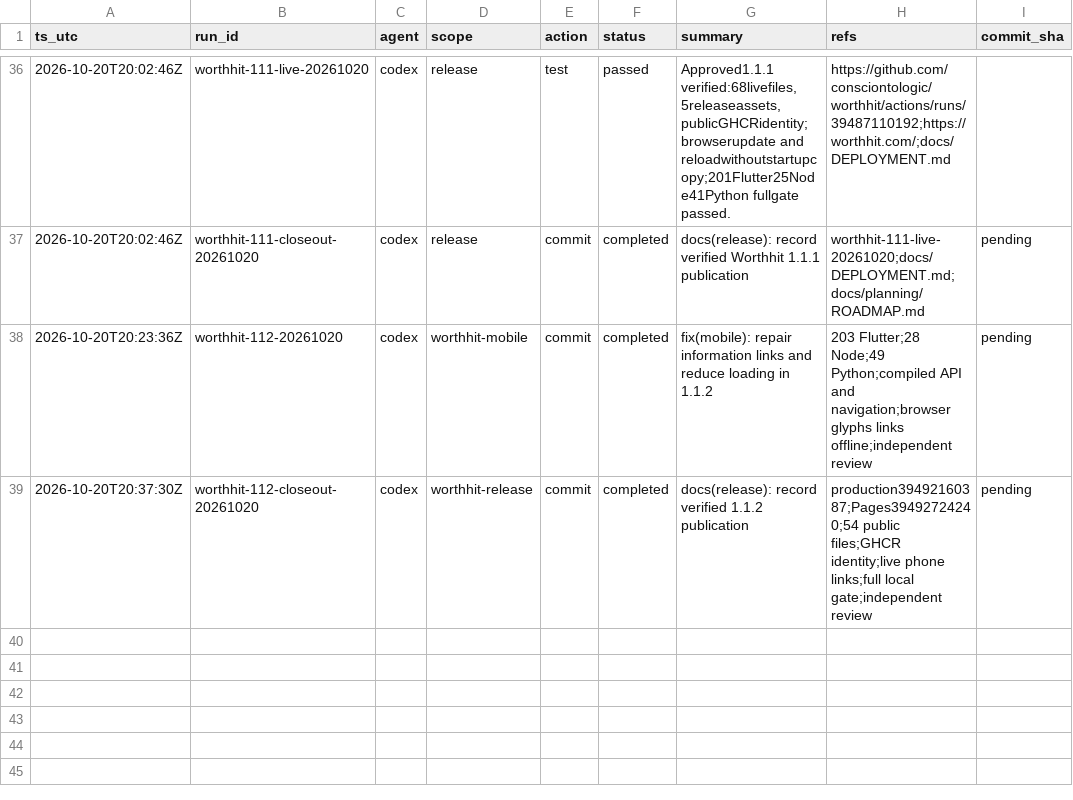
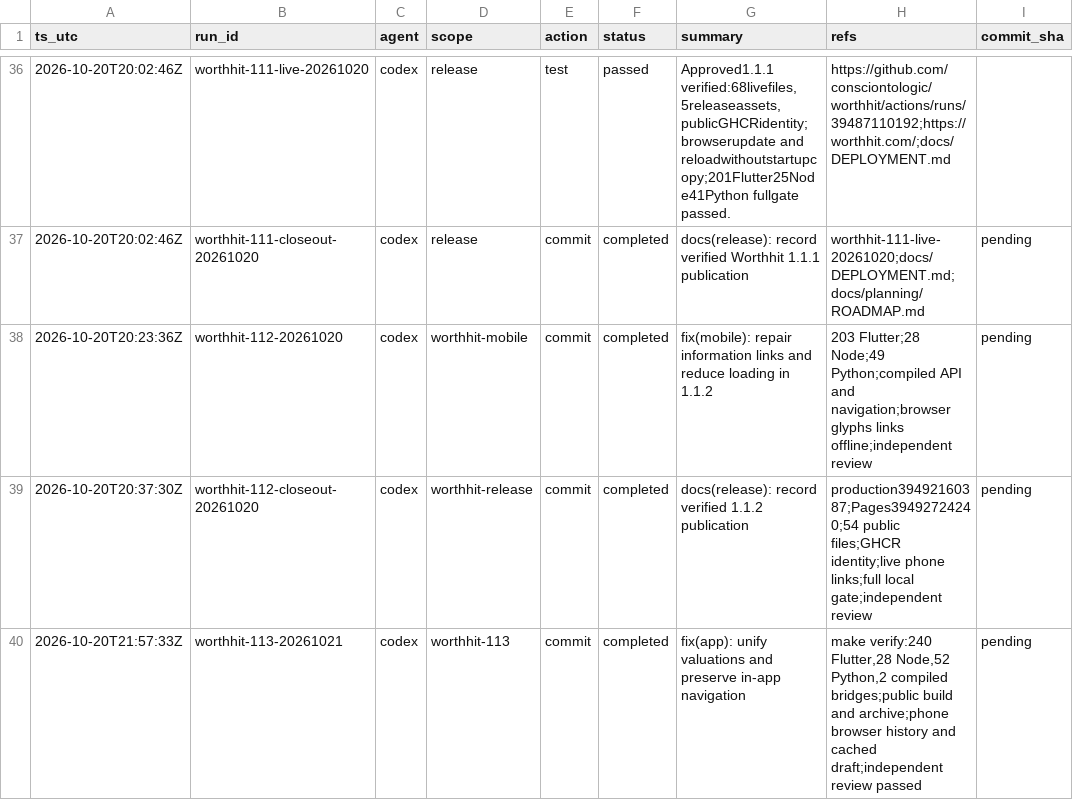
Before and after one commit to consciontologic/worthhit, a CSV file: docs/tracking/tracking.csv, drawn as a sheet; only a part is shown, gaps mark what is left out; the diff names each change by its address in the sheet, - before the commit and + after, or states it on an @@ line.

Commit message:
fix(app): unify valuations and preserve in-app navigation
Refs:
  - make verify:240 Flutter,28 Node,52 Python,2 compiled bridges
  - public build and archive
  - phone browser history and cached draft
  - independent review passed

[worthhit-113-20261021]

```diff
--- a/docs/tracking/tracking.csv
+++ b/docs/tracking/tracking.csv
+row 40: 2026-10-20T21:57:33Z | worthhit-113-20261021 | codex | worthhit-113 | commit | completed | fix(app): unify valuations and preserve in-app navigation | make verify:240 Flutter,28 Node,52 Python,2 compiled bridges;public build and archive;phone browser history and cached draft;independent review passed | pending
```
Also changed, not shown: 40 other files.
